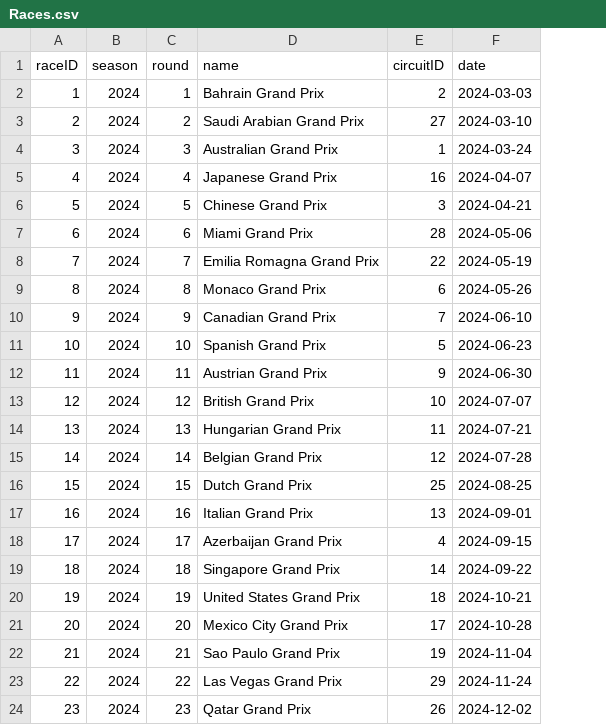
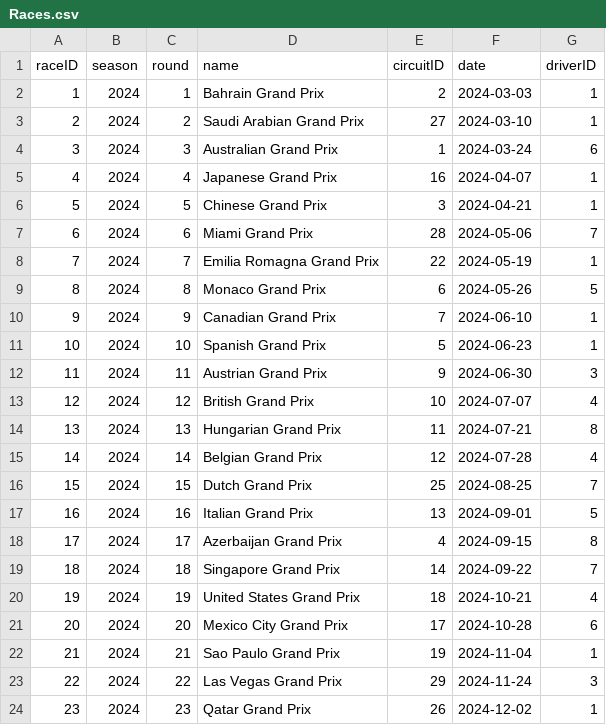
Before and after one commit to Xyine/Project_database_design, a CSV file: Races.csv, drawn as a sheet; the diff names each change by its address in the sheet, - before the commit and + after, or states it on an @@ line.

```diff
--- a/Races.csv
+++ b/Races.csv
+column G (driverID), rows 2-24: 1 | 1 | 6 | 1 | 1 | 7 | 1 | 5 | 1 | 1 | 3 | 4 | 8 | 4 | 7 | 5 | 8 | 7 | 4 | 6 | 1 | 3 | 1
```
Also changed, not shown: Drivers.csv, 4 other files.
